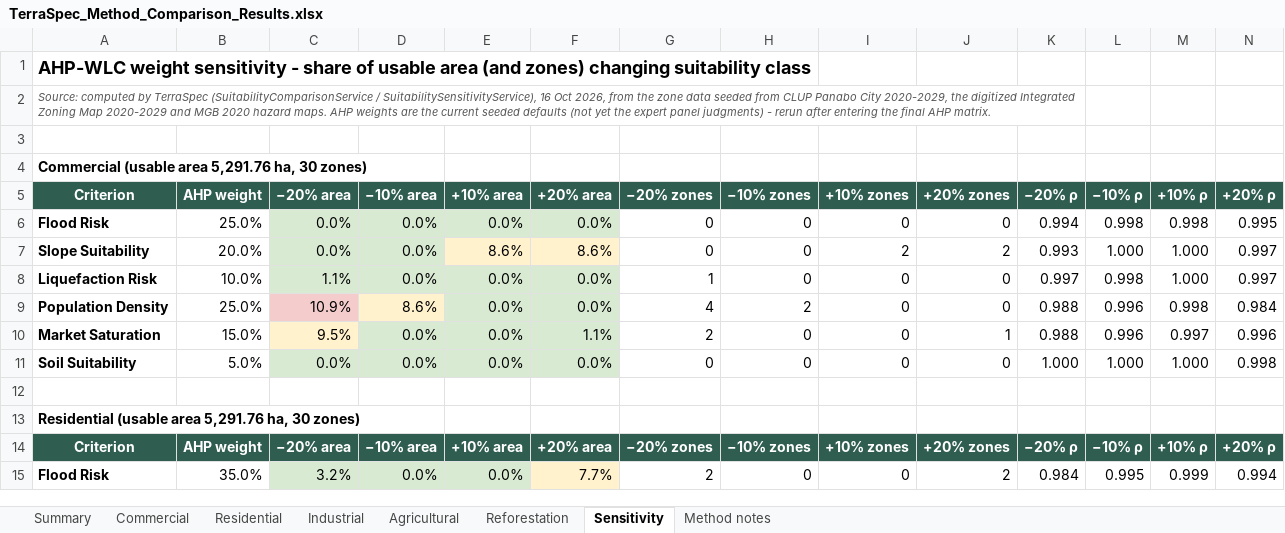
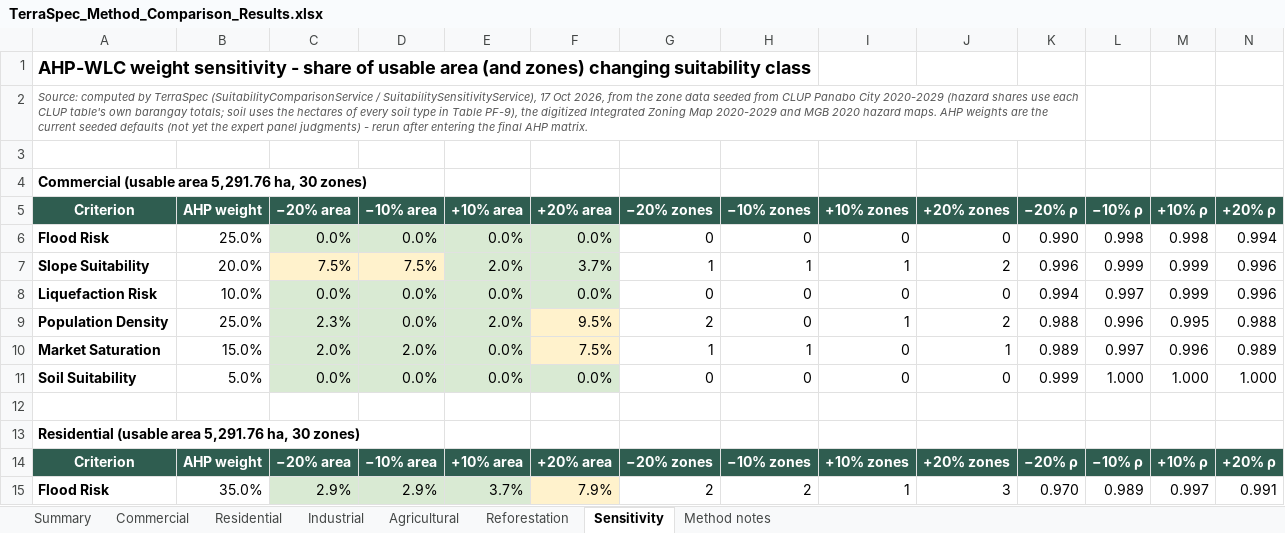
Before and after one commit to salangoeverjay/TerraSpec, an Excel workbook: docs/TerraSpec_Method_Comparison_Results.xlsx, sheet Sensitivity, drawn as a sheet; only a part is shown; values as stored, in another font and other column widths than the file's, no borders; removed rows and columns are numbered as before the commit, all else as after; the diff covers the shown part only; the diff names each change by its address in the sheet, - before the commit and + after, or states it on an @@ line.

```diff
--- a/docs/TerraSpec_Method_Comparison_Results.xlsx (sheet Sensitivity)
+++ b/docs/TerraSpec_Method_Comparison_Results.xlsx (sheet Sensitivity)
-A2 (Criterion): …/ SuitabilitySensitivityService), 16 Oct 2026, from the zone data seeded from CLUP Panabo City 2020-2029, the digitized…
+A2 (Criterion): …/ SuitabilitySensitivityService), 17 Oct 2026, from the zone data seeded from CLUP Panabo City 2020-2029 (hazard shares use each CLUP table's own barangay totals; soil uses the hectares of every soil type in Table PF-9), the digitized…
-K6 (−20% ρ): 0.994
+K6 (−20% ρ): 0.990
-N6 (+20% ρ): 0.995
+N6 (+20% ρ): 0.994
-row 7: Slope Suitability | 20.0% | 0.0% | 0.0% | 8.6% | 8.6% | 0 | 0 | 2 | 2 | 0.993 | 1.000 | 1.000 | 0.997
+row 7: Slope Suitability | 20.0% | 7.5% | 7.5% | 2.0% | 3.7% | 1 | 1 | 1 | 2 | 0.996 | 0.999 | 0.999 | 0.996
-C8 (−20% area): 1.1%
+C8 (−20% area): 0.0%
-G8 (−20% zones): 1
+G8 (−20% zones): 0
-K8 (−20% ρ): 0.997
+K8 (−20% ρ): 0.994
-L8 (−10% ρ): 0.998
+L8 (−10% ρ): 0.997
-M8 (+10% ρ): 1.000
+M8 (+10% ρ): 0.999
-N8 (+20% ρ): 0.997
+N8 (+20% ρ): 0.996
-row 9: Population Density | 25.0% | 10.9% | 8.6% | 0.0% | 0.0% | 4 | 2 | 0 | 0 | 0.988 | 0.996 | 0.998 | 0.984
+row 9: Population Density | 25.0% | 2.3% | 0.0% | 2.0% | 9.5% | 2 | 0 | 1 | 2 | 0.988 | 0.996 | 0.995 | 0.988
-C10 (−20% area): 9.5%
+C10 (−20% area): 2.0%
-C10 fill: #FFF2CC
+C10 fill: #D9EAD3
-D10 (−10% area): 0.0%
+D10 (−10% area): 2.0%
-F10 (+20% area): 1.1%
+F10 (+20% area): 7.5%
-F10 fill: #D9EAD3
+F10 fill: #FFF2CC
-G10 (−20% zones): 2
+G10 (−20% zones): 1
-H10 (−10% zones): 0
+H10 (−10% zones): 1
-K10 (−20% ρ): 0.988
+K10 (−20% ρ): 0.989
-L10 (−10% ρ): 0.996
+L10 (−10% ρ): 0.997
-M10 (+10% ρ): 0.997
+M10 (+10% ρ): 0.996
-N10 (+20% ρ): 0.996
+N10 (+20% ρ): 0.989
-K11 (−20% ρ): 1.000
+K11 (−20% ρ): 0.999
-N11 (+20% ρ): 0.998
+N11 (+20% ρ): 1.000
-row 15: Flood Risk | 35.0% | 3.2% | 0.0% | 0.0% | 7.7% | 2 | 0 | 0 | 2 | 0.984 | 0.995 | 0.999 | 0.994
+row 15: Flood Risk | 35.0% | 2.9% | 2.9% | 3.7% | 7.9% | 2 | 2 | 1 | 3 | 0.970 | 0.989 | 0.997 | 0.991
```
Also changed, not shown: 7 added rows, 7 removed rows, 112 edited cells and cell formats elsewhere in this sheet, sheet Residential, sheet Agricultural, sheet Reforestation, sheet Commercial, sheet Industrial, sheet Summary, 1 more sheet, 9 other files.
